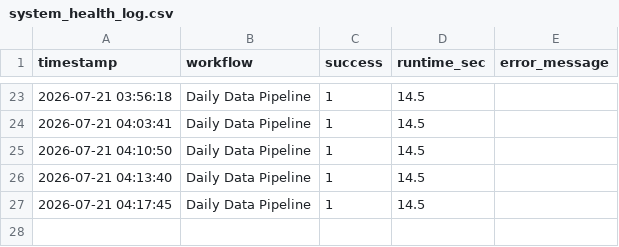
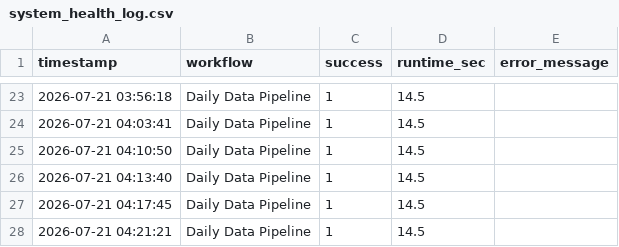
Before and after one commit to carter6tyreen-byte/SharpPlay-Analytics, a CSV file: data/system_health_log.csv, drawn as a sheet; only a part is shown, gaps mark what is left out.

```diff
--- a/data/system_health_log.csv
+++ b/data/system_health_log.csv
@@ -27 +27,2 @@ timestamp,workflow,success,runtime_sec,error_message
 2026-07-21 04:17:45,Daily Data Pipeline,1,14.5,
+2026-07-21 04:21:21,Daily Data Pipeline,1,14.5,
```
